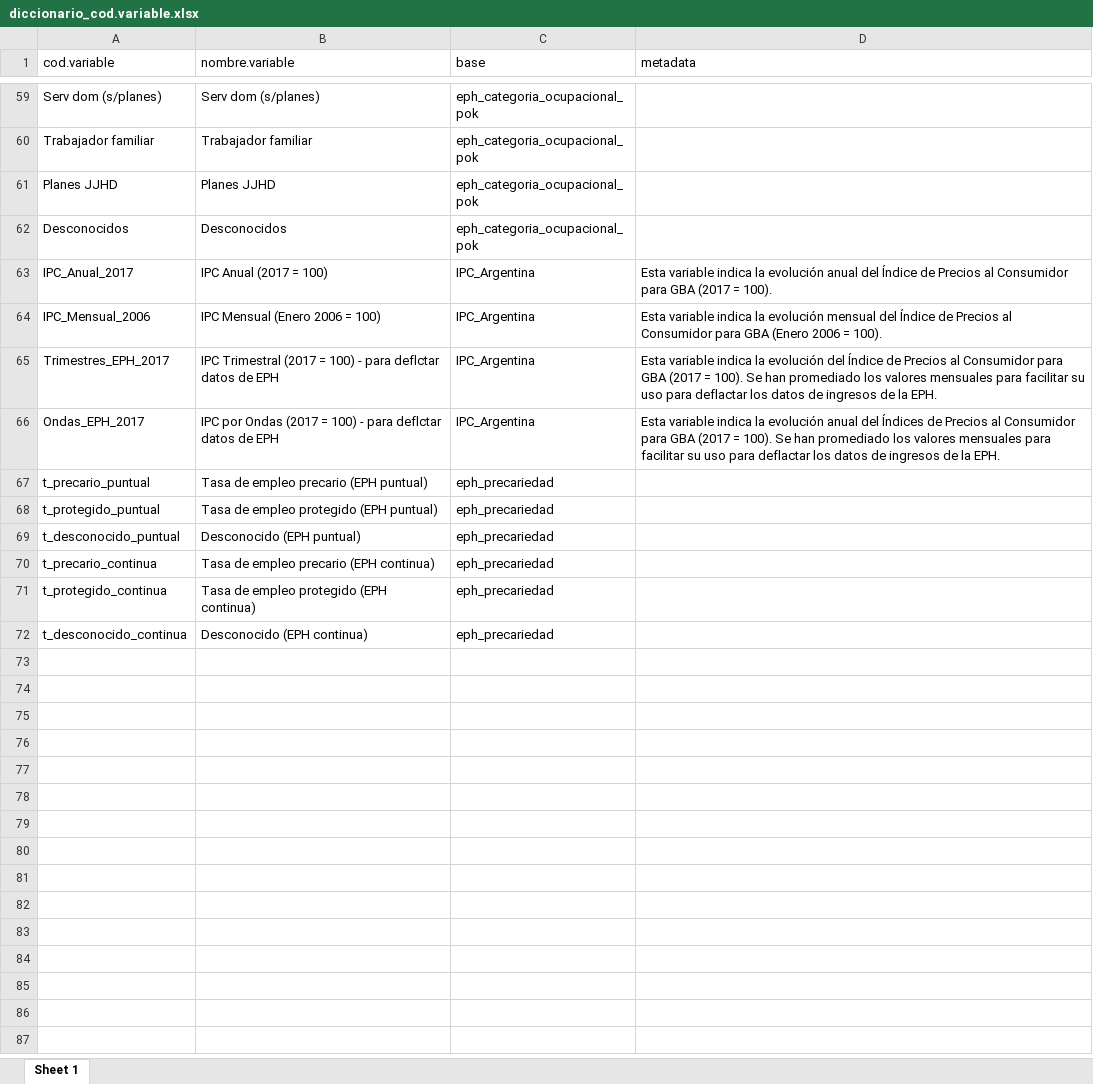
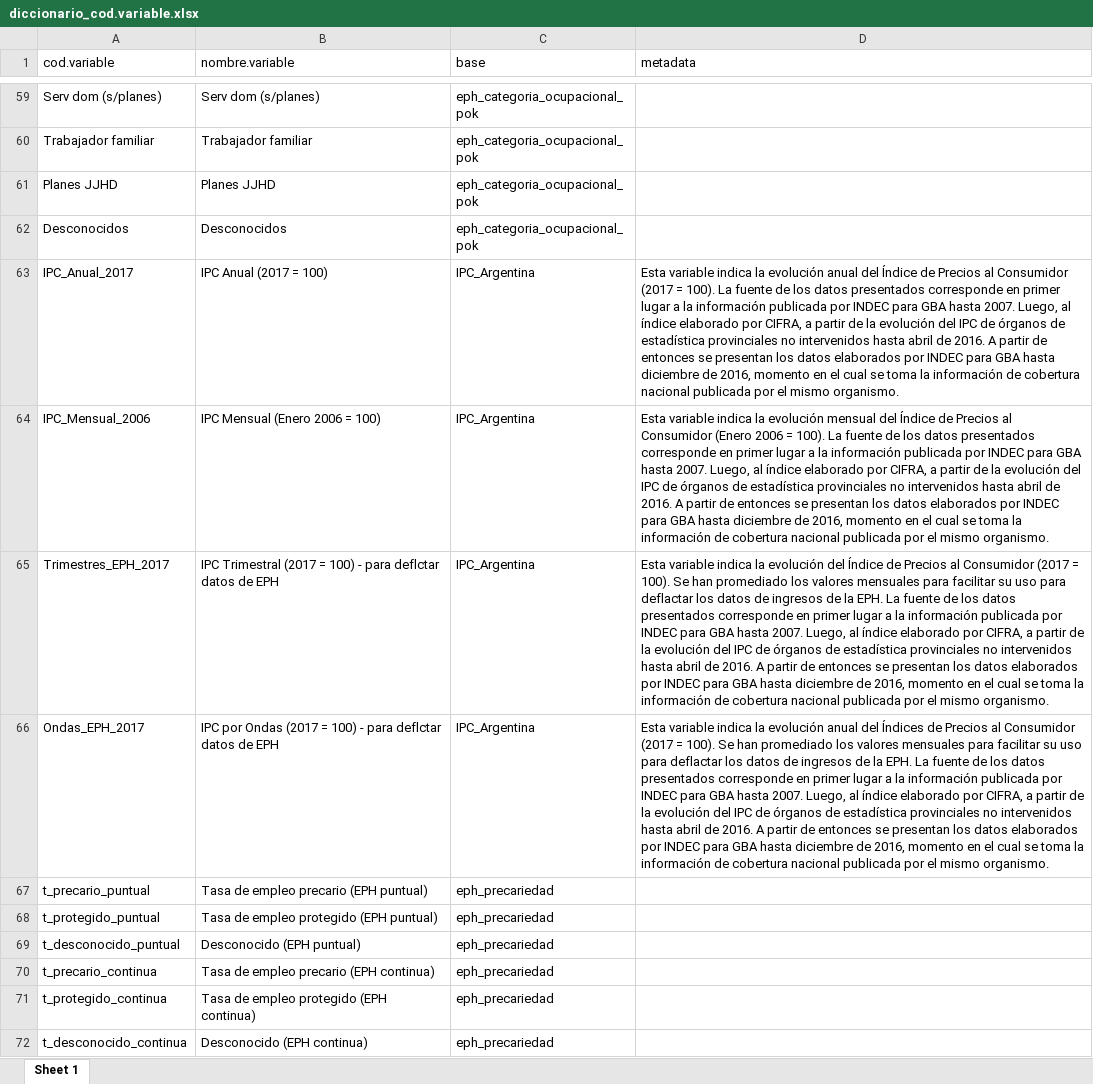
Before and after one commit to CEPED-UBA/ceped-data, an Excel workbook: opcion-modulos-paneles/www/data/diccionario_cod.variable.xlsx, sheet Sheet 1, drawn as a sheet; only a part is shown, gaps mark what is left out; values as stored, in another font and other column widths than the file's, no borders; the diff names each change by its address in the sheet, - before the commit and + after, or states it on an @@ line.

Commit message:
metadata

```diff
--- a/opcion-modulos-paneles/www/data/diccionario_cod.variable.xlsx (sheet Sheet 1)
+++ b/opcion-modulos-paneles/www/data/diccionario_cod.variable.xlsx (sheet Sheet 1)
-D63 (metadata): …al Consumidor para GBA (2017 = 100).
+D63 (metadata): …al Consumidor (2017 = 100). La fuente de los datos presentados corresponde en primer lugar a la información publicada por INDEC para GBA hasta 2007. Luego, al índice elaborado por CIFRA, a partir de la evolución del IPC de órganos de estadística provinciales no intervenidos hasta abril de 2016. A partir de entonces se presentan los datos elaborados por INDEC para GBA hasta diciembre de 2016, momento en el cual se toma la información de cobertura nacional publicada por el mismo organismo.
-D64 (metadata): …al Consumidor para GBA (Enero 2006 = 100).
+D64 (metadata): …al Consumidor (Enero 2006 = 100). La fuente de los datos presentados corresponde en primer lugar a la información publicada por INDEC para GBA hasta 2007. Luego, al índice elaborado por CIFRA, a partir de la evolución del IPC de órganos de estadística provinciales no intervenidos hasta abril de 2016. A partir de entonces se presentan los datos elaborados por INDEC para GBA hasta diciembre de 2016, momento en el cual se toma la información de cobertura nacional publicada por el mismo organismo.
-D65 (metadata): …al Consumidor para GBA (2017 = 100). Se han promediado los valores mensuales para facilitar su uso para deflactar los datos de ingresos de la EPH.
+D65 (metadata): …al Consumidor (2017 = 100). Se han promediado los valores mensuales para facilitar su uso para deflactar los datos de ingresos de la EPH. La fuente de los datos presentados corresponde en primer lugar a la información publicada por INDEC para GBA hasta 2007. Luego, al índice elaborado por CIFRA, a partir de la evolución del IPC de órganos de estadística provinciales no intervenidos hasta abril de 2016. A partir de entonces se presentan los datos elaborados por INDEC para GBA hasta diciembre de 2016, momento en el cual se toma la información de cobertura nacional publicada por el mismo organismo.
-D66 (metadata): …al Consumidor para GBA (2017 = 100). Se han promediado los valores mensuales para facilitar su uso para deflactar los datos de ingresos de la EPH.
+D66 (metadata): …al Consumidor (2017 = 100). Se han promediado los valores mensuales para facilitar su uso para deflactar los datos de ingresos de la EPH. La fuente de los datos presentados corresponde en primer lugar a la información publicada por INDEC para GBA hasta 2007. Luego, al índice elaborado por CIFRA, a partir de la evolución del IPC de órganos de estadística provinciales no intervenidos hasta abril de 2016. A partir de entonces se presentan los datos elaborados por INDEC para GBA hasta diciembre de 2016, momento en el cual se toma la información de cobertura nacional publicada por el mismo organismo.
```
